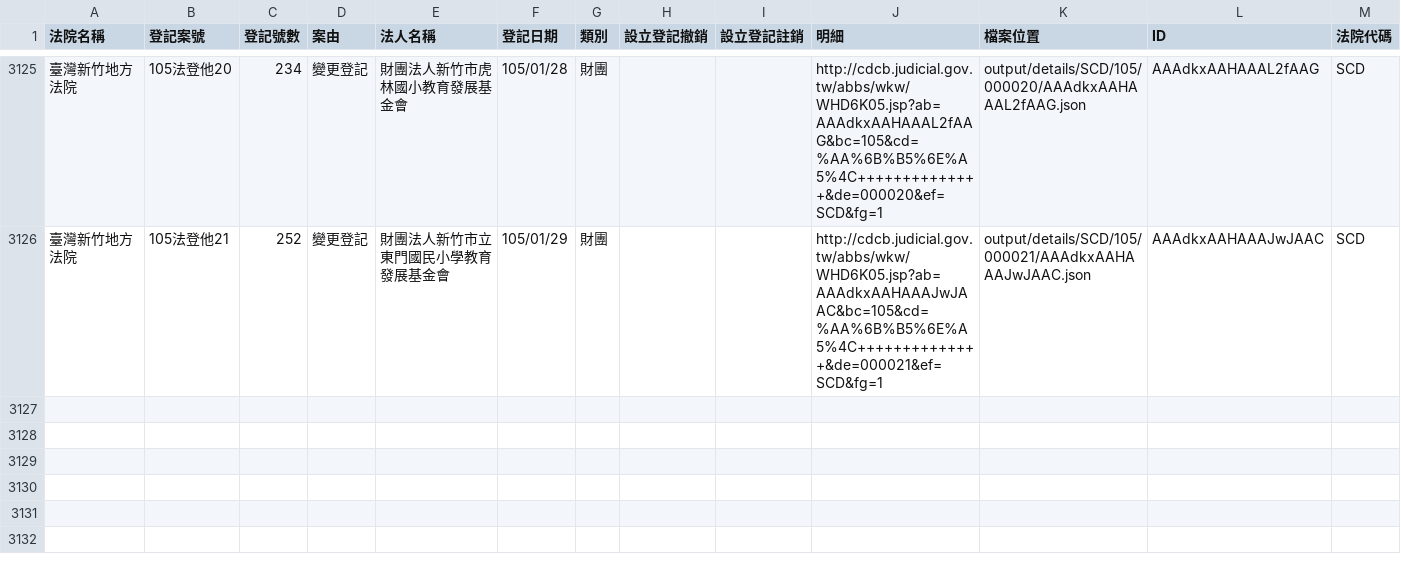
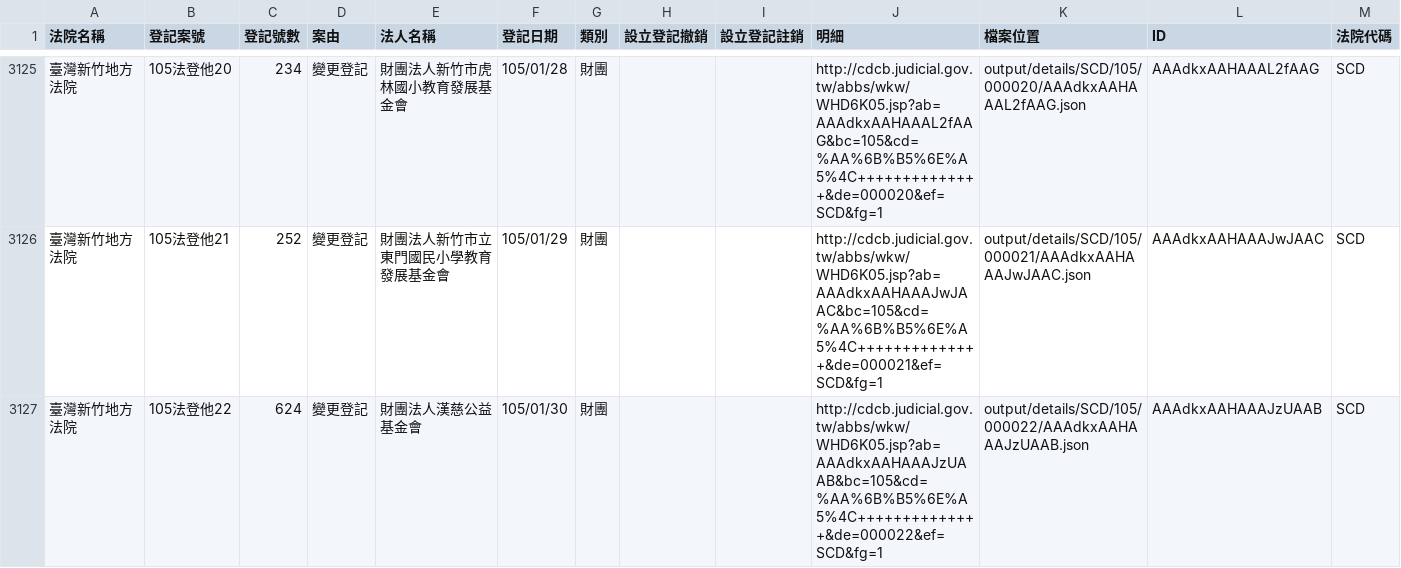
Before and after one commit to taichunmin/foundationtw, a CSV file: output/lists/SCD.csv, drawn as a sheet; only a part is shown, gaps mark what is left out.

```diff
--- a/output/lists/SCD.csv
+++ b/output/lists/SCD.csv
@@ -3126 +3126,2 @@
 臺灣新竹地方法院,105法登他21,252,變更登記,財團法人新竹市立東門國民小學教育發展基金會,105/01/29,財團,,,http://cdcb.judicial.gov.tw/abbs/wkw/WHD6K05.jsp?ab=AAAdkxAAHAAAJwJAAC&bc=105&cd=%AA%6B%B5%6E%A5%4C++++++++++++++&de=000021&ef=SCD&fg=1,output/details/SCD/105/000021/AAAdkxAAHAAAJwJAAC.json,AAAdkxAAHAAAJwJAAC,SCD
+臺灣新竹地方法院,105法登他22,624,變更登記,財團法人漢慈公益基金會,105/01/30,財團,,,http://cdcb.judicial.gov.tw/abbs/wkw/WHD6K05.jsp?ab=AAAdkxAAHAAAJzUAAB&bc=105&cd=%AA%6B%B5%6E%A5%4C++++++++++++++&de=000022&ef=SCD&fg=1,output/details/SCD/105/000022/AAAdkxAAHAAAJzUAAB.json,AAAdkxAAHAAAJzUAAB,SCD
```
Also changed, not shown: output/lists/CYD.csv, output/lists/HLD.csv, 31 other files.
